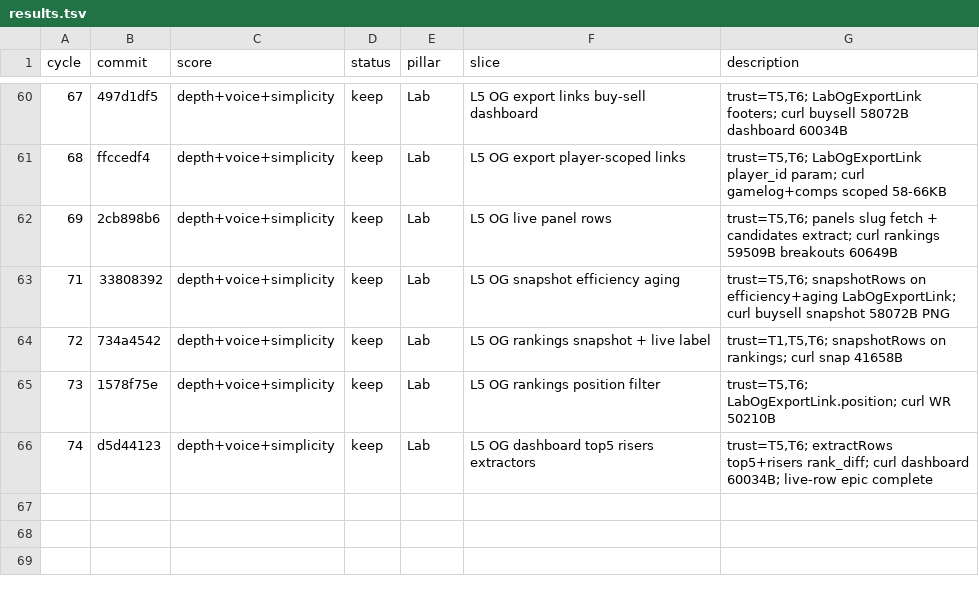
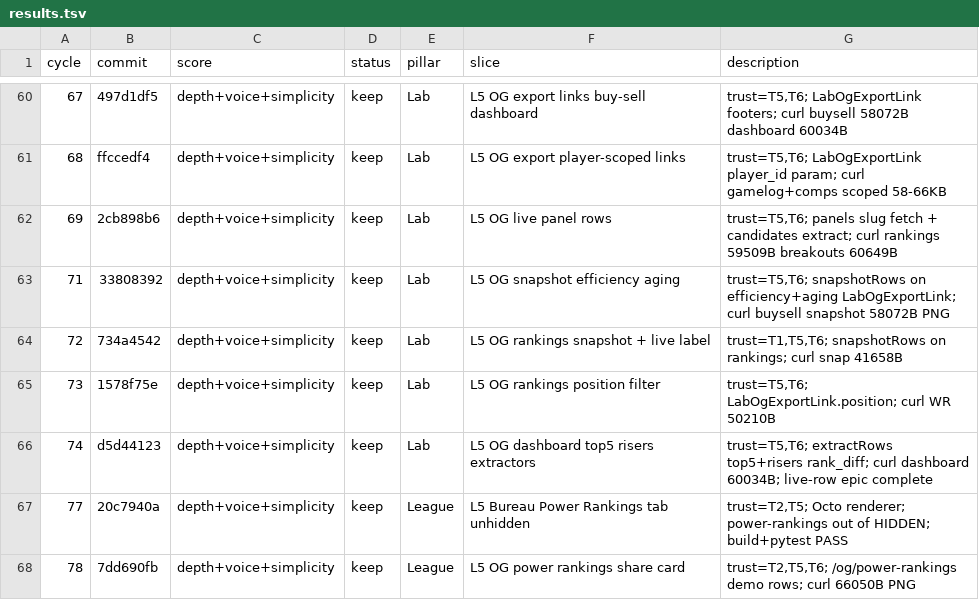
Before and after one commit to swaggerdagger987/razzle, a TSV file: docs/v2/results.tsv, drawn as a sheet; only a part is shown, gaps mark what is left out; the diff names each change by its address in the sheet, - before the commit and + after, or states it on an @@ line.

Commit message:
standup: 2026-05-31 — SHIP League L5 OG power rankings share card
Co-authored-by: swaggerdagger987 <swaggerdagger987@users.noreply.github.com>

```diff
--- a/docs/v2/results.tsv
+++ b/docs/v2/results.tsv
+row 67: 77 | 20c7940a | depth+voice+simplicity | keep | League | L5 Bureau Power Rankings tab unhidden | trust=T2,T5; Octo renderer; power-rankings out of HIDDEN; build+pytest PASS
+row 68: 78 | 7dd690fb | depth+voice+simplicity | keep | League | L5 OG power rankings share card | trust=T2,T5,T6; /og/power-rankings demo rows; curl 66050B PNG
```
Also changed, not shown: 10 other files.
